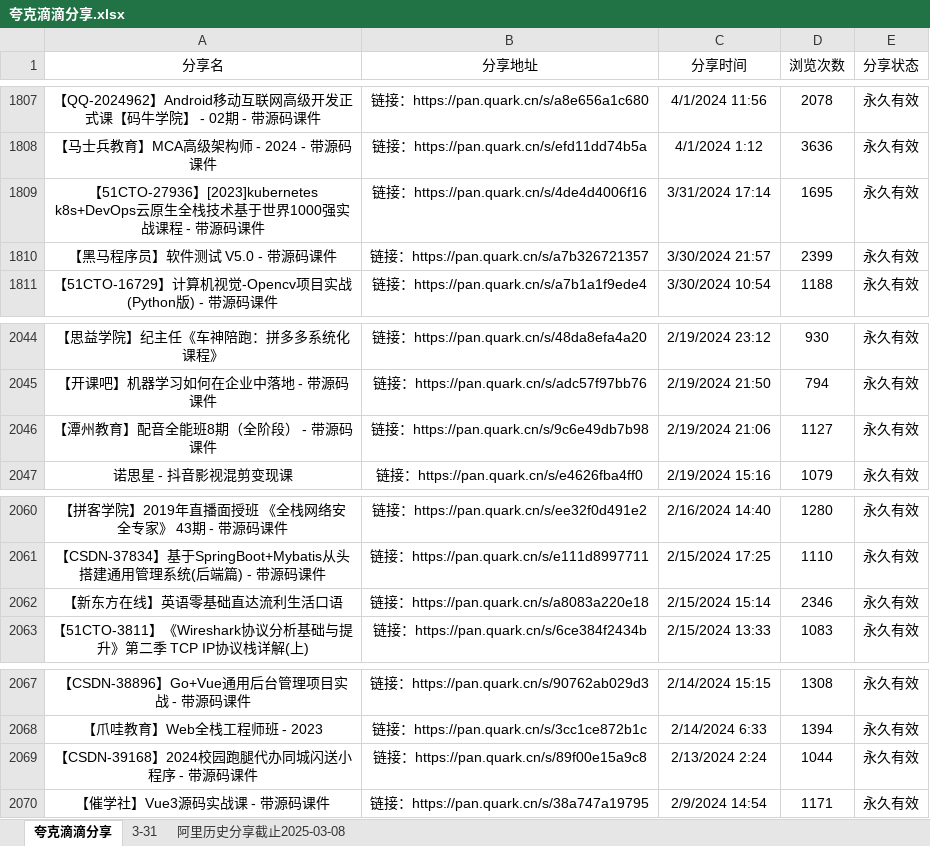
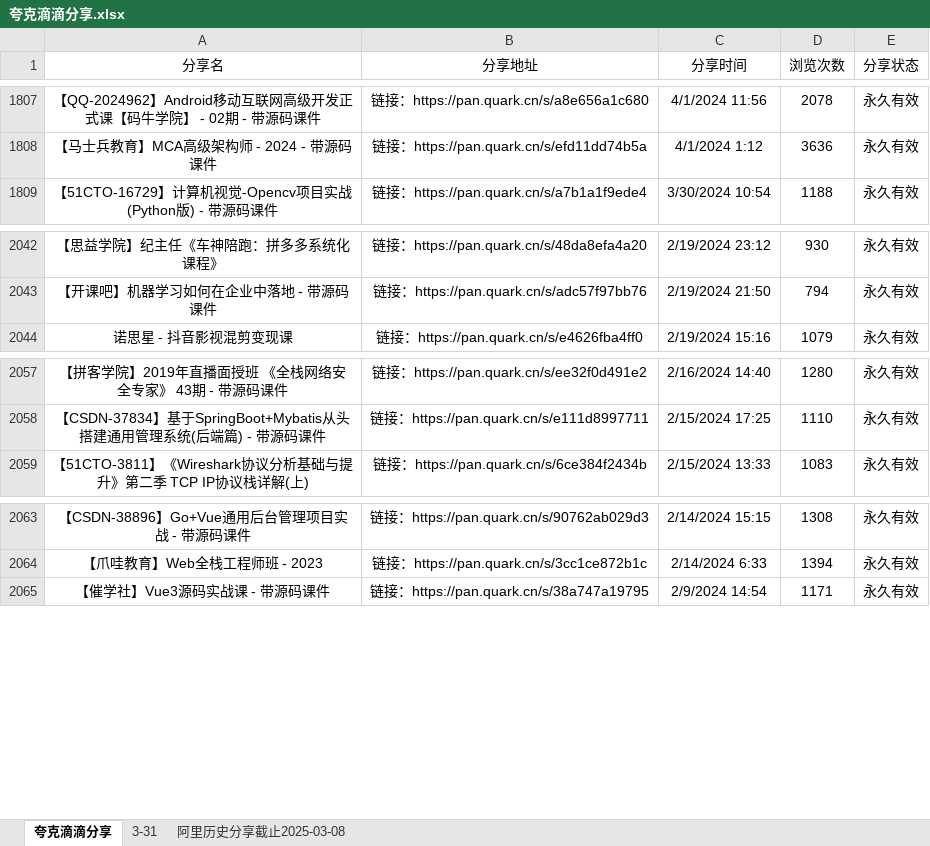
Before and after one commit to mitjavaz/memo, an Excel workbook: .ready/夸克滴滴分享.xlsx, sheet 夸克滴滴分享, drawn as a sheet; only a part is shown, gaps mark what is left out; values as stored, in another font and other column widths than the file's, no borders; the diff names each change by its address in the sheet, - before the commit and + after, or states it on an @@ line.

```diff
--- a/.ready/夸克滴滴分享.xlsx (sheet 夸克滴滴分享)
+++ b/.ready/夸克滴滴分享.xlsx (sheet 夸克滴滴分享)
-row 1809: 【51CTO-27936】[2023]kubernetes k8s+DevOps云原生全栈技术基于世界1000强实战课程 - 带源码课件 | 链接：https://pan.quark.cn/s/4de4d4006f16 | 3/31/2024 17:14 | 1695 | 永久有效
-row 1810: 【黑马程序员】软件测试 V5.0 - 带源码课件 | 链接：https://pan.quark.cn/s/a7b326721357 | 3/30/2024 21:57 | 2399 | 永久有效
-row 2046: 【潭州教育】配音全能班8期（全阶段） - 带源码课件 | 链接：https://pan.quark.cn/s/9c6e49db7b98 | 2/19/2024 21:06 | 1127 | 永久有效
-row 2062: 【新东方在线】英语零基础直达流利生活口语 | 链接：https://pan.quark.cn/s/a8083a220e18 | 2/15/2024 15:14 | 2346 | 永久有效
-row 2069: 【CSDN-39168】2024校园跑腿代办同城闪送小程序 - 带源码课件 | 链接：https://pan.quark.cn/s/89f00e15a9c8 | 2/13/2024 2:24 | 1044 | 永久有效
```
Also changed, not shown: sheet 3-31, 1 other file.
